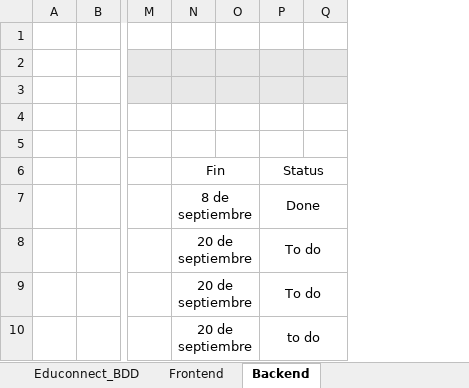
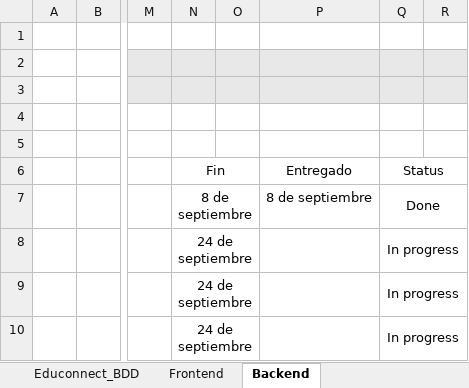
Before and after one commit to Juan-Silverio29/EduConnect-Plus, an Excel workbook: Seguimiento_Educonnect.xlsx, sheet Backend, drawn as a sheet; only a part is shown, gaps mark what is left out; values as stored, in another font and other column widths than the file's, no borders; conditional formats not drawn; addresses are those after the commit; the diff names each change by its address in the sheet, - before the commit and + after, or states it on an @@ line.

Commit message:
actualizacion de tareas 22 de Septiembre

```diff
--- a/Seguimiento_Educonnect.xlsx (sheet Backend)
+++ b/Seguimiento_Educonnect.xlsx (sheet Backend)
+column P (Entregado), row 7: 8 de septiembre
-N8:N10 (Fin): 20 de septiembre
+N8:N10 (Fin): 24 de septiembre
-Q8:Q9 (Status): To do
+Q8:Q9 (Status): In progress
-Q10 (Status): to do
+Q10 (Status): In progress
```
Also changed, not shown: sheet Frontend.
